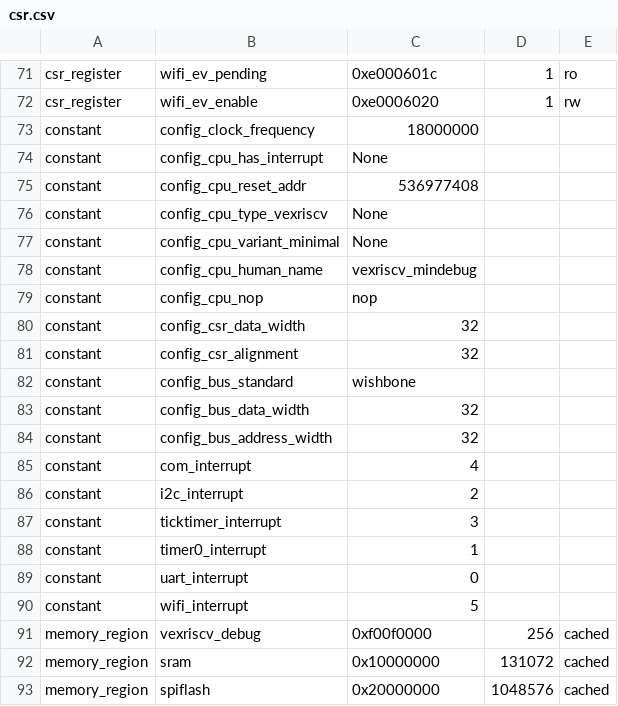
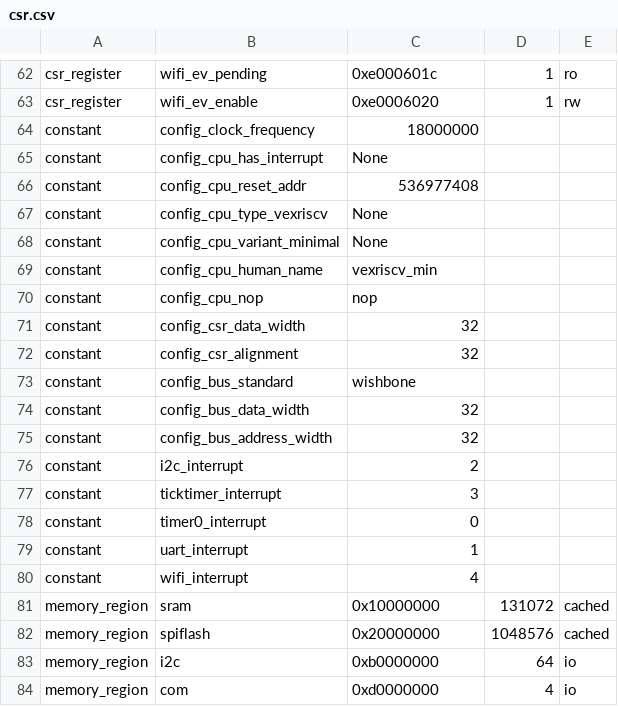
Before and after one commit to betrusted-io/betrusted-ec, a CSV file: precursors/csr.csv, drawn as a sheet; only a part is shown, gaps mark what is left out; the shorter side is filled out with more unchanged rows; the diff covers the shown part only.

```diff
--- a/precursors/csr.csv
+++ b/precursors/csr.csv
@@ -77,3 +68,3 @@ constant,config_cpu_type_vexriscv,None,,
 constant,config_cpu_variant_minimal,None,,
-constant,config_cpu_human_name,vexriscv_mindebug,,
+constant,config_cpu_human_name,vexriscv_min,,
 constant,config_cpu_nop,nop,,
@@ -84,9 +75,7 @@ constant,config_bus_data_width,32,,
 constant,config_bus_address_width,32,,
-constant,com_interrupt,4,,
 constant,i2c_interrupt,2,,
 constant,ticktimer_interrupt,3,,
-constant,timer0_interrupt,1,,
-constant,uart_interrupt,0,,
-constant,wifi_interrupt,5,,
-memory_region,vexriscv_debug,0xf00f0000,256,cached
+constant,timer0_interrupt,0,,
+constant,uart_interrupt,1,,
+constant,wifi_interrupt,4,,
 memory_region,sram,0x10000000,131072,cached
```
Also changed, not shown: 11 added rows, 20 removed rows and 18 edited cells elsewhere in this file, 6 other files.
